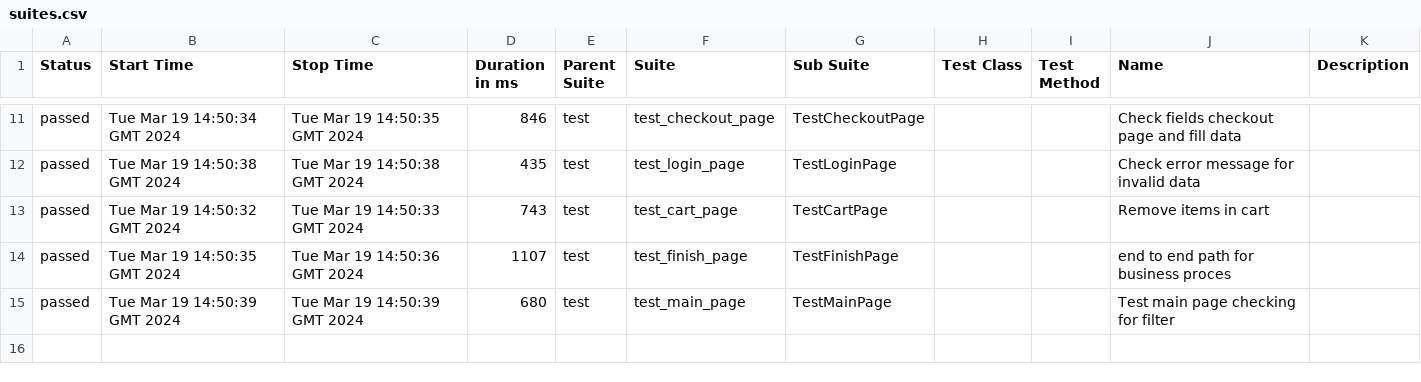
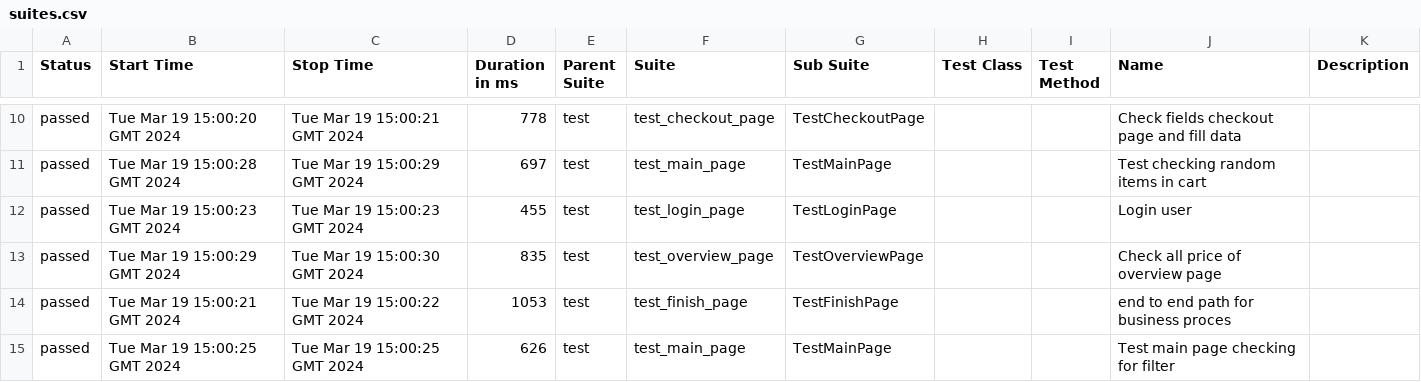
Before and after one commit to vladimirqw1221/test_ui, a CSV file: data/suites.csv, drawn as a sheet; only a part is shown, gaps mark what is left out; the diff covers the shown part only.

Commit message:
Deploying to gh-pages from @ vladimirqw1221/test_ui@cde4ee264a2bf3daa5fffd29b6122c1f46820b7e 🚀

```diff
--- a/data/suites.csv
+++ b/data/suites.csv
@@ -11,5 +10,6 @@
-"passed","Tue Mar 19 14:50:34 GMT 2024","Tue Mar 19 14:50:35 GMT 2024","846","test","test_checkout_page","TestCheckoutPage","","","Check fields checkout page and fill data",""
-"passed","Tue Mar 19 14:50:38 GMT 2024","Tue Mar 19 14:50:38 GMT 2024","435","test","test_login_page","TestLoginPage","","","Check error message for invalid data",""
-"passed","Tue Mar 19 14:50:32 GMT 2024","Tue Mar 19 14:50:33 GMT 2024","743","test","test_cart_page","TestCartPage","","","Remove items in cart",""
-"passed","Tue Mar 19 14:50:35 GMT 2024","Tue Mar 19 14:50:36 GMT 2024","1107","test","test_finish_page","TestFinishPage","","","end to end path for business proces",""
-"passed","Tue Mar 19 14:50:39 GMT 2024","Tue Mar 19 14:50:39 GMT 2024","680","test","test_main_page","TestMainPage","","","Test main page checking for filter",""
+"passed","Tue Mar 19 15:00:20 GMT 2024","Tue Mar 19 15:00:21 GMT 2024","778","test","test_checkout_page","TestCheckoutPage","","","Check fields checkout page and fill data",""
+"passed","Tue Mar 19 15:00:28 GMT 2024","Tue Mar 19 15:00:29 GMT 2024","697","test","test_main_page","TestMainPage","","","Test checking random items in cart",""
+"passed","Tue Mar 19 15:00:23 GMT 2024","Tue Mar 19 15:00:23 GMT 2024","455","test","test_login_page","TestLoginPage","","","Login user",""
+"passed","Tue Mar 19 15:00:29 GMT 2024","Tue Mar 19 15:00:30 GMT 2024","835","test","test_overview_page","TestOverviewPage","","","Check all price of  overview page",""
+"passed","Tue Mar 19 15:00:21 GMT 2024","Tue Mar 19 15:00:22 GMT 2024","1053","test","test_finish_page","TestFinishPage","","","end to end path for business proces",""
+"passed","Tue Mar 19 15:00:25 GMT 2024","Tue Mar 19 15:00:25 GMT 2024","626","test","test_main_page","TestMainPage","","","Test main page checking for filter",""
```
Also changed, not shown: 1 removed row and 31 edited cells elsewhere in this file, data/behaviors.csv, 31 other files.
